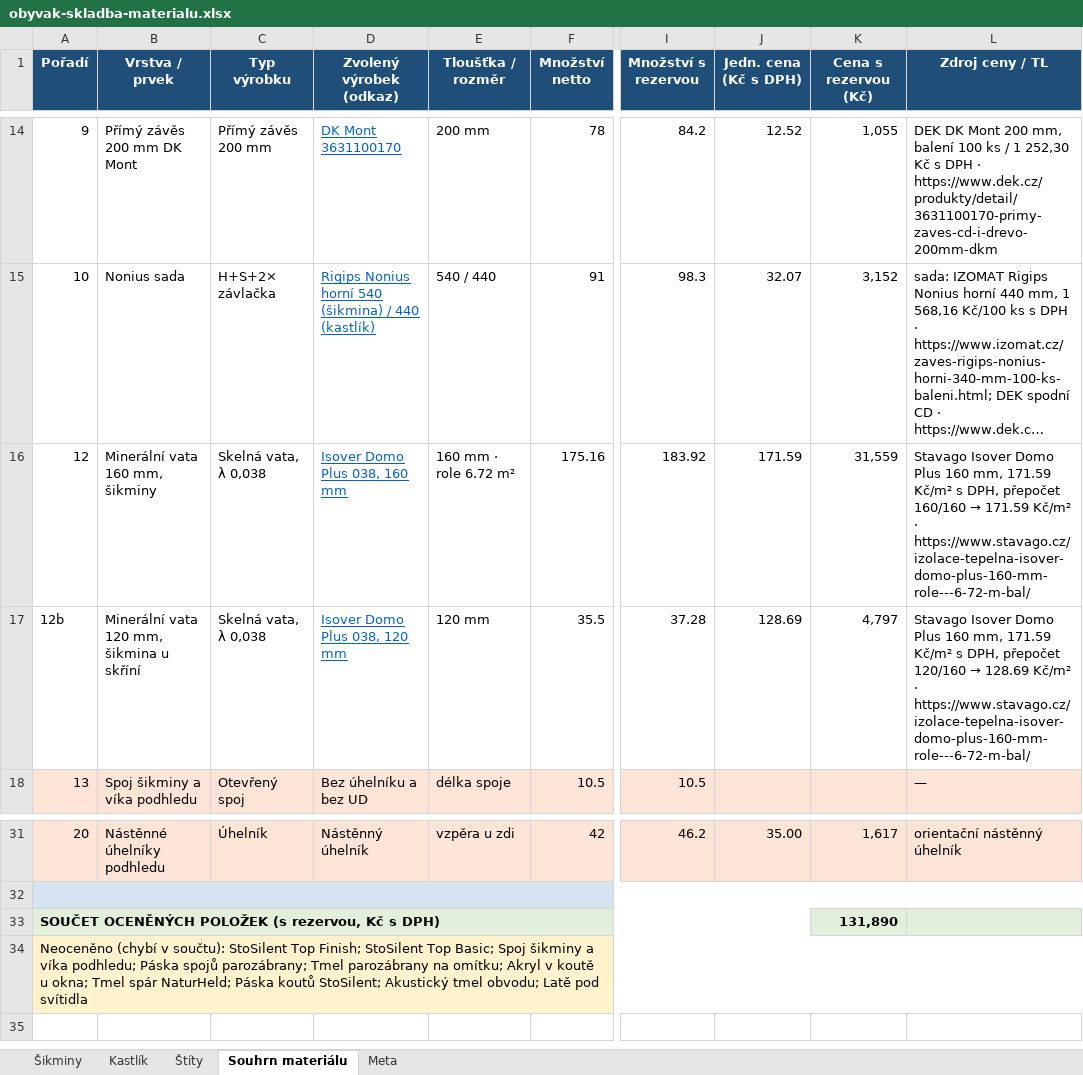
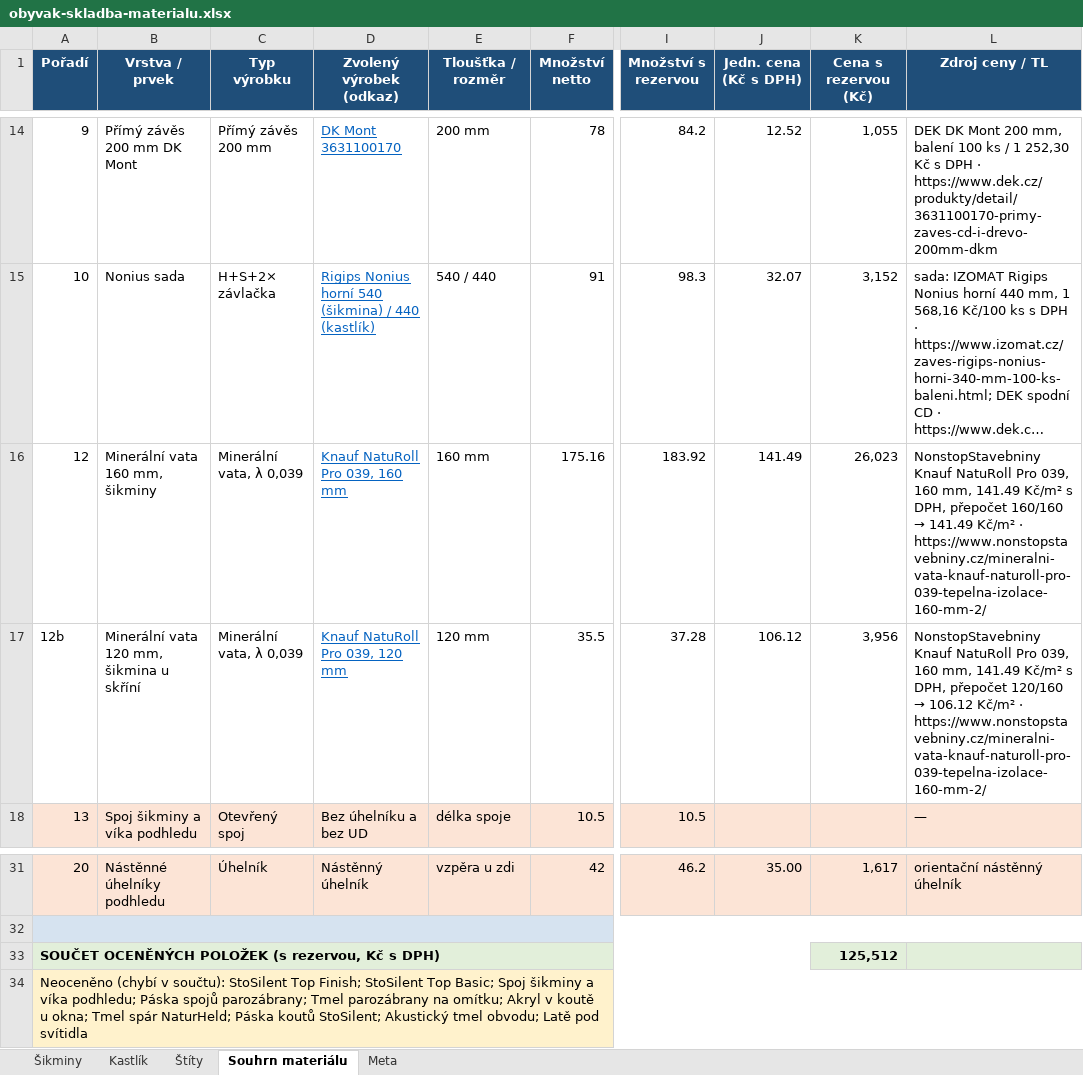
Before and after one commit to pteasima/Blueprints, an Excel workbook: docs/obyvak-skladba-materialu.xlsx, sheet Souhrn materiálu, drawn as a sheet; only a part is shown, gaps mark what is left out; long unchanged cells end in …; values as stored, in another font and other column widths than the file's, no borders; the diff names each change by its address in the sheet, - before the commit and + after, or states it on an @@ line.

```diff
--- a/docs/obyvak-skladba-materialu.xlsx (sheet Souhrn materiálu)
+++ b/docs/obyvak-skladba-materialu.xlsx (sheet Souhrn materiálu)
-C16:C17 (Typ výrobku): Skelná vata, λ 0,038
+C16:C17 (Typ výrobku): Minerální vata, λ 0,039
-D16 (Zvolený výrobek (odkaz)): Isover Domo Plus 038, 160 mm
+D16 (Zvolený výrobek (odkaz)): Knauf NatuRoll Pro 039, 160 mm
-E16 (Tloušťka / rozměr): 160 mm · role 6.72 m²
+E16 (Tloušťka / rozměr): 160 mm
-J16 (Jedn. cena (Kč s DPH)): 171.59
+J16 (Jedn. cena (Kč s DPH)): 141.49
-K16 (Cena s rezervou (Kč)): 31,559
+K16 (Cena s rezervou (Kč)): 26,023
@@ L16 (Zdroj ceny / TL): Stavago Isover Domo Plus 160 mm, 171.59 Kč/m² s DPH, přepočet 160/160 → 171.59 Kč/m² · https://www.stavago.cz/izolace-tepelna-isover-domo-plus-160-mm-role---6-72-m-bal/ → NonstopStavebniny Knauf NatuRoll Pro 039, 160 mm, 141.49 Kč/m² s DPH, přepočet 160/160 → 141.49 Kč/m² · https://www.nonstopstavebniny.cz/mineralni-vata-knauf-naturoll-pro-039-tepelna-izolace-160-mm-2/ @@
-D17 (Zvolený výrobek (odkaz)): Isover Domo Plus 038, 120 mm
+D17 (Zvolený výrobek (odkaz)): Knauf NatuRoll Pro 039, 120 mm
-J17 (Jedn. cena (Kč s DPH)): 128.69
+J17 (Jedn. cena (Kč s DPH)): 106.12
-K17 (Cena s rezervou (Kč)): 4,797
+K17 (Cena s rezervou (Kč)): 3,956
@@ L17 (Zdroj ceny / TL): Stavago Isover Domo Plus 160 mm, 171.59 Kč/m² s DPH, přepočet 120/160 → 128.69 Kč/m² · https://www.stavago.cz/izolace-tepelna-isover-domo-plus-160-mm-role---6-72-m-bal/ → NonstopStavebniny Knauf NatuRoll Pro 039, 160 mm, 141.49 Kč/m² s DPH, přepočet 120/160 → 106.12 Kč/m² · https://www.nonstopstavebniny.cz/mineralni-vata-knauf-naturoll-pro-039-tepelna-izolace-160-mm-2/ @@
-K33 (Cena s rezervou (Kč)): 131,890
+K33 (Cena s rezervou (Kč)): 125,512
```
Also changed, not shown: sheet Šikminy, 14 other files.
